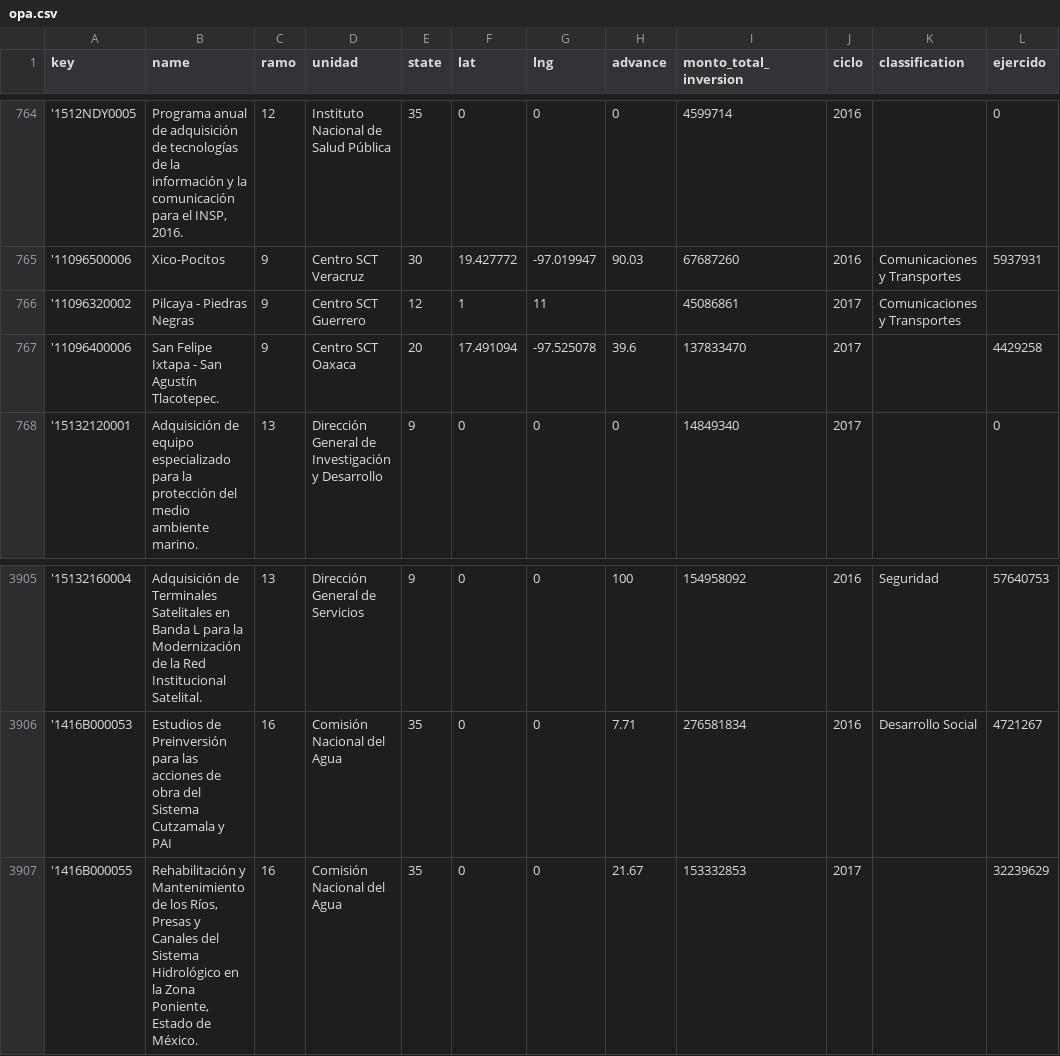
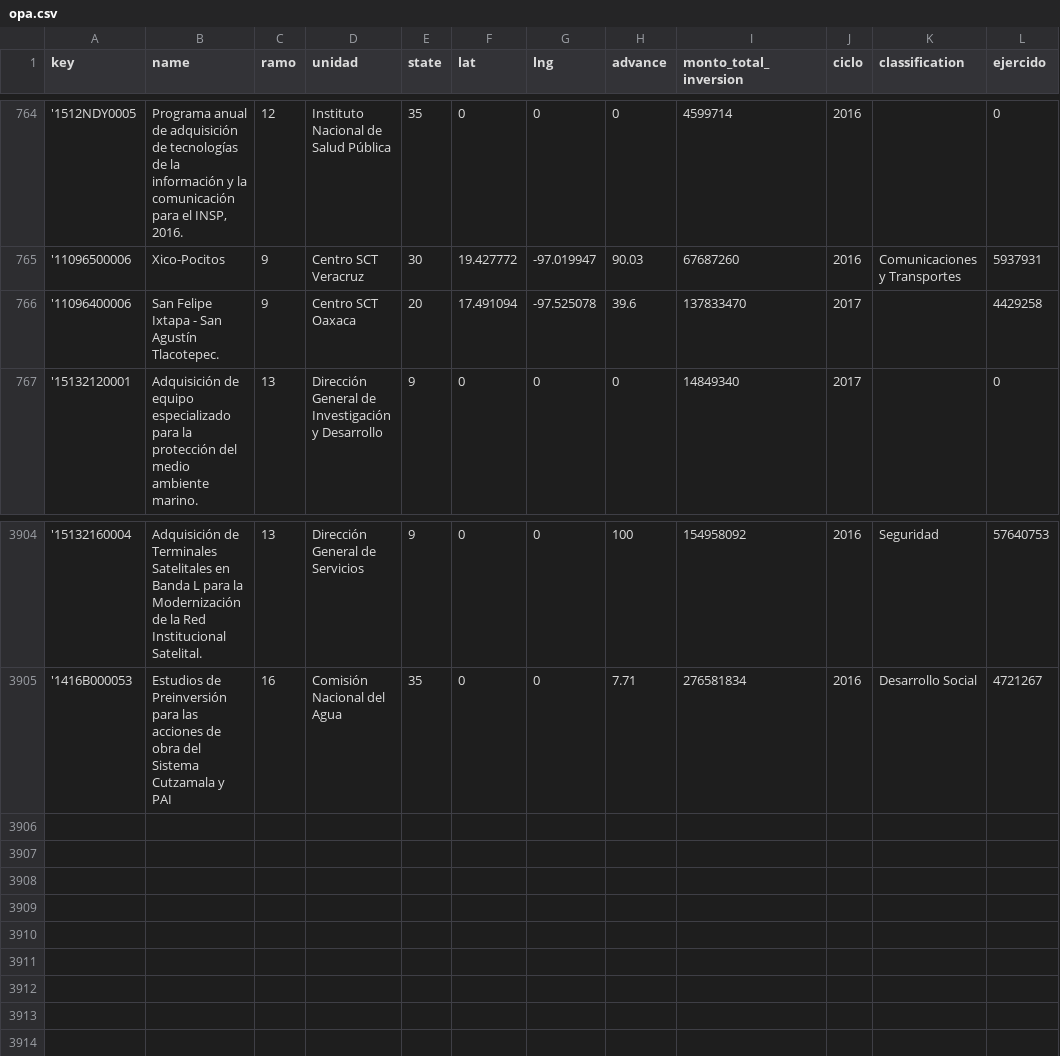
Before and after one commit to transpresupuestaria/map-server-shcp, a CSV file: public/csv/opa.csv, drawn as a sheet; only a part is shown, gaps mark what is left out.

Commit message:
Update opa.csv

```diff
--- a/public/csv/opa.csv
+++ b/public/csv/opa.csv
@@ -765,3 +765,2 @@ key,name,ramo,unidad,state,lat,lng,advance,monto_total_inversion,ciclo,classific
 '11096500006,Xico-Pocitos,9,Centro SCT Veracruz,30,19.427772,-97.019947,90.03,67687260,2016,Comunicaciones y Transportes,5937931
-'11096320002,Pilcaya - Piedras Negras,9,Centro SCT Guerrero,12,1,11,,45086861,2017,Comunicaciones y Transportes,
 '11096400006,San Felipe Ixtapa - San Agustín Tlacotepec.,9,Centro SCT Oaxaca,20,17.491094,-97.525078,39.6,137833470,2017,,4429258
@@ -3906,2 +3905 @@ key,name,ramo,unidad,state,lat,lng,advance,monto_total_inversion,ciclo,classific
 '1416B000053,Estudios de Preinversión para las acciones de obra del Sistema Cutzamala y PAI,16,Comisión Nacional del Agua,35,0,0,7.71,276581834,2016,Desarrollo Social,4721267
-'1416B000055,"Rehabilitación y Mantenimiento de los Ríos, Presas y Canales del Sistema Hidrológico en la Zona Poniente, Estado de México.",16,Comisión Nacional del Agua,35,0,0,21.67,153332853,2017,,32239629
```
